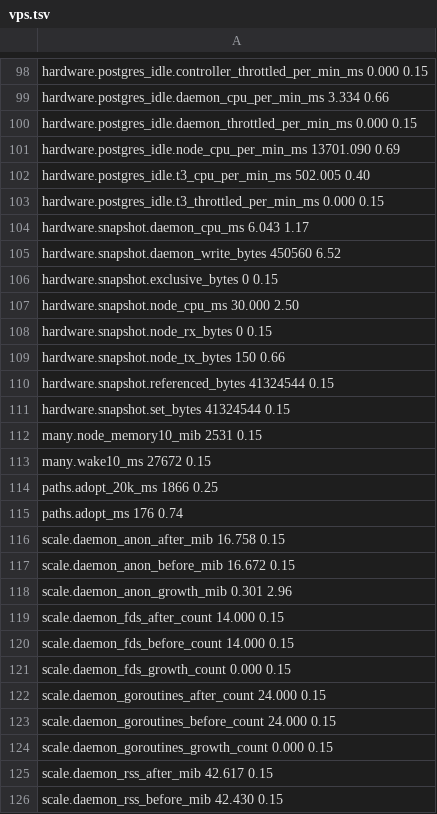
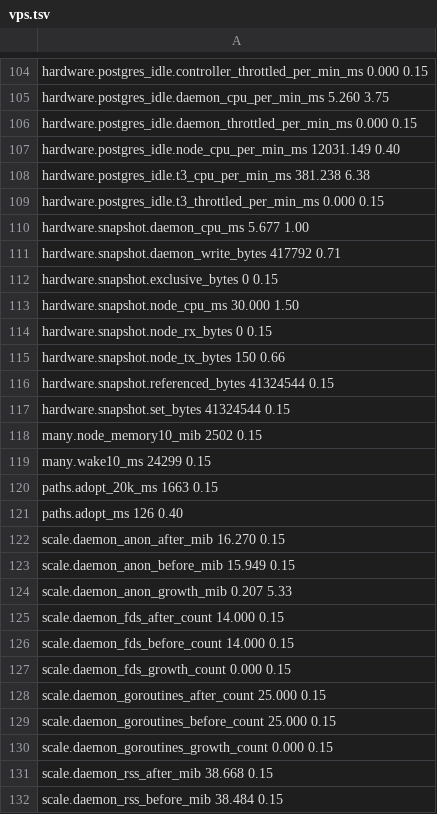
Before and after one commit to nebler/fern, a TSV file: lab/perf/vps.tsv, drawn as a sheet; only a part is shown, gaps mark what is left out; addresses are those after the commit; the diff covers the shown part only; the diff names each change by its address in the sheet, - before the commit and + after, or states it on an @@ line.

```diff
--- a/lab/perf/vps.tsv
+++ b/lab/perf/vps.tsv
-A105: hardware.postgres_idle.daemon_cpu_per_min_ms 3.334 0.66
+A105: hardware.postgres_idle.daemon_cpu_per_min_ms 5.260 3.75
-A107: hardware.postgres_idle.node_cpu_per_min_ms 13701.090 0.69
+A107: hardware.postgres_idle.node_cpu_per_min_ms 12031.149 0.40
-A108: hardware.postgres_idle.t3_cpu_per_min_ms 502.005 0.40
+A108: hardware.postgres_idle.t3_cpu_per_min_ms 381.238 6.38
-A110: hardware.snapshot.daemon_cpu_ms 6.043 1.17
+A110: hardware.snapshot.daemon_cpu_ms 5.677 1.00
-A111: hardware.snapshot.daemon_write_bytes 450560 6.52
+A111: hardware.snapshot.daemon_write_bytes 417792 0.71
-A113: hardware.snapshot.node_cpu_ms 30.000 2.50
+A113: hardware.snapshot.node_cpu_ms 30.000 1.50
-A118: many.node_memory10_mib 2531 0.15
+A118: many.node_memory10_mib 2502 0.15
-A119: many.wake10_ms 27672 0.15
+A119: many.wake10_ms 24299 0.15
-A120: paths.adopt_20k_ms 1866 0.25
+A120: paths.adopt_20k_ms 1663 0.15
-A121: paths.adopt_ms 176 0.74
+A121: paths.adopt_ms 126 0.40
-A122: scale.daemon_anon_after_mib 16.758 0.15
+A122: scale.daemon_anon_after_mib 16.270 0.15
-A123: scale.daemon_anon_before_mib 16.672 0.15
+A123: scale.daemon_anon_before_mib 15.949 0.15
-A124: scale.daemon_anon_growth_mib 0.301 2.96
+A124: scale.daemon_anon_growth_mib 0.207 5.33
-A128: scale.daemon_goroutines_after_count 24.000 0.15
+A128: scale.daemon_goroutines_after_count 25.000 0.15
-A129: scale.daemon_goroutines_before_count 24.000 0.15
+A129: scale.daemon_goroutines_before_count 25.000 0.15
-A131: scale.daemon_rss_after_mib 42.617 0.15
+A131: scale.daemon_rss_after_mib 38.668 0.15
-A132: scale.daemon_rss_before_mib 42.430 0.15
+A132: scale.daemon_rss_before_mib 38.484 0.15
```
Also changed, not shown: 6 added rows and 171 edited cells elsewhere in this file, lab/perf/lab.tsv, 16 other files.
